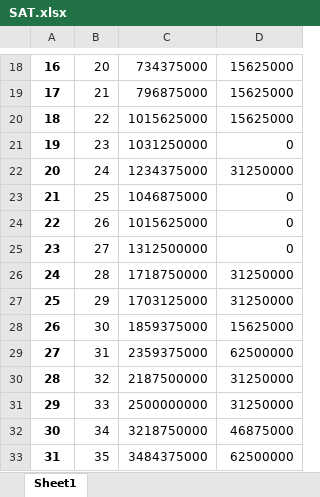
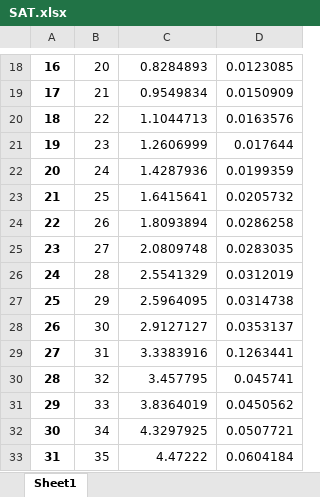
Before and after one commit to Camorgx/Formal-Methods-Lab, an Excel workbook: Lab1/SAT.xlsx, sheet Sheet1, drawn as a sheet; only a part is shown, gaps mark what is left out; values as stored, in another font and other column widths than the file's, no borders; the diff covers the shown part only; the diff names each change by its address in the sheet, - before the commit and + after, or states it on an @@ line.

```diff
--- a/Lab1/SAT.xlsx (sheet Sheet1)
+++ b/Lab1/SAT.xlsx (sheet Sheet1)
-C18: 734375000
+C18: 0.8284893
-D18: 15625000
+D18: 0.0123085
-C19: 796875000
+C19: 0.9549834
-D19: 15625000
+D19: 0.0150909
-C20: 1015625000
+C20: 1.1044713
-D20: 15625000
+D20: 0.0163576
-C21: 1031250000
+C21: 1.2606999
-D21: 0
+D21: 0.017644
-C22: 1234375000
+C22: 1.4287936
-D22: 31250000
+D22: 0.0199359
-C23: 1046875000
+C23: 1.6415641
-D23: 0
+D23: 0.0205732
-C24: 1015625000
+C24: 1.8093894
-D24: 0
+D24: 0.0286258
-C25: 1312500000
+C25: 2.0809748
-D25: 0
+D25: 0.0283035
-C26: 1718750000
+C26: 2.5541329
-D26: 31250000
+D26: 0.0312019
-C27: 1703125000
+C27: 2.5964095
-D27: 31250000
+D27: 0.0314738
-C28: 1859375000
+C28: 2.9127127
-D28: 15625000
+D28: 0.0353137
-C29: 2359375000
+C29: 3.3383916
-D29: 62500000
+D29: 0.1263441
-C30: 2187500000
+C30: 3.457795
-D30: 31250000
+D30: 0.045741
-C31: 2500000000
+C31: 3.8364019
-D31: 31250000
+D31: 0.0450562
-C32: 3218750000
+C32: 4.3297925
-D32: 46875000
+D32: 0.0507721
-C33: 3484375000
+C33: 4.47222
-D33: 62500000
+D33: 0.0604184
```
Also changed, not shown: 42 edited cells elsewhere in this sheet, Lab1/SMT.xlsx, 3 other files.
